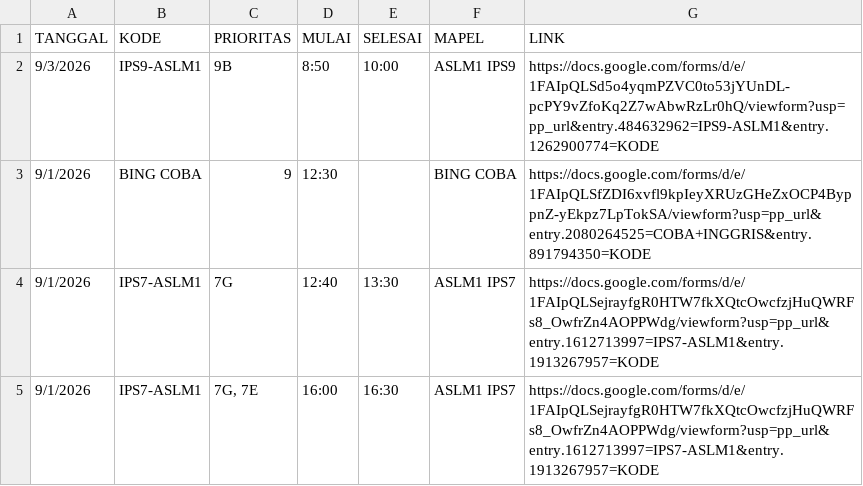
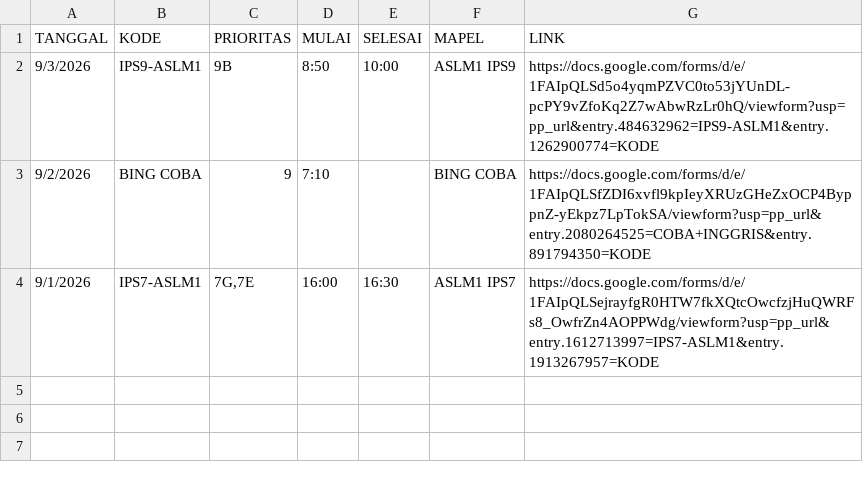
Before and after one commit to SMPN1KALIWEDI/ujian-smpn1kaliwedi, a CSV file: data/jadwal.csv, drawn as a sheet.

Commit message:
Update data/jadwal.csv - 2026-09-01T08:20:42.045Z

```diff
--- a/data/jadwal.csv
+++ b/data/jadwal.csv
@@ -2,4 +2,3 @@ TANGGAL,KODE,PRIORITAS,MULAI,SELESAI,MAPEL,LINK
 9/3/2026,IPS9-ASLM1,9B,8:50,10:00,ASLM1 IPS9,https://docs.google.com/forms/d/e/1FAIpQLSd5o4yqmPZVC0to53jYUnDL-pcPY9vZfoKq2Z7wAbwRzLr0hQ/viewform?usp=pp_url&entry.484632962=IPS9-ASLM1&entry.1262900774=KODE
-9/1/2026,BING COBA,9,12:30,,BING COBA,https://docs.google.com/forms/d/e/1FAIpQLSfZDI6xvfl9kpIeyXRUzGHeZxOCP4ByppnZ-yEkpz7LpTokSA/viewform?usp=pp_url&entry.2080264525=COBA+INGGRIS&entry.891794350=KODE
-9/1/2026,IPS7-ASLM1,7G,12:40,13:30,ASLM1 IPS7,https://docs.google.com/forms/d/e/1FAIpQLSejrayfgR0HTW7fkXQtcOwcfzjHuQWRFs8_OwfrZn4AOPPWdg/viewform?usp=pp_url&entry.1612713997=IPS7-ASLM1&entry.1913267957=KODE
-9/1/2026,IPS7-ASLM1,"7G, 7E",16:00,16:30,ASLM1 IPS7,https://docs.google.com/forms/d/e/1FAIpQLSejrayfgR0HTW7fkXQtcOwcfzjHuQWRFs8_OwfrZn4AOPPWdg/viewform?usp=pp_url&entry.1612713997=IPS7-ASLM1&entry.1913267957=KODE
+9/2/2026,BING COBA,9,7:10,,BING COBA,https://docs.google.com/forms/d/e/1FAIpQLSfZDI6xvfl9kpIeyXRUzGHeZxOCP4ByppnZ-yEkpz7LpTokSA/viewform?usp=pp_url&entry.2080264525=COBA+INGGRIS&entry.891794350=KODE
+9/1/2026,IPS7-ASLM1,"7G,7E",16:00,16:30,ASLM1 IPS7,https://docs.google.com/forms/d/e/1FAIpQLSejrayfgR0HTW7fkXQtcOwcfzjHuQWRFs8_OwfrZn4AOPPWdg/viewform?usp=pp_url&entry.1612713997=IPS7-ASLM1&entry.1913267957=KODE
```
